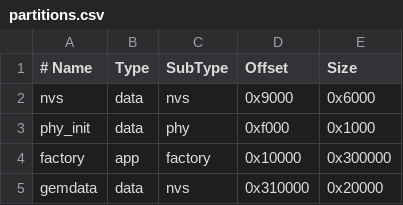
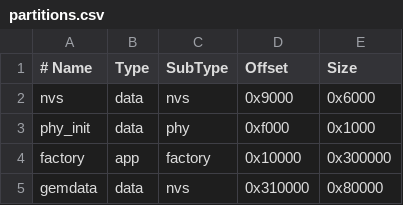
Before and after one commit to Gr3nSkyDragon/gemstone_camera, a CSV file: partitions.csv, drawn as a sheet.

```diff
--- a/partitions.csv
+++ b/partitions.csv
@@ -4,2 +4,2 @@ phy_init,  data, phy,     0xf000,   0x1000
 factory,   app,  factory, 0x10000,  0x300000
-gemdata,   data, nvs,     0x310000, 0x20000
+gemdata,   data, nvs,     0x310000, 0x80000
```
Also changed, not shown: 9 other files.
